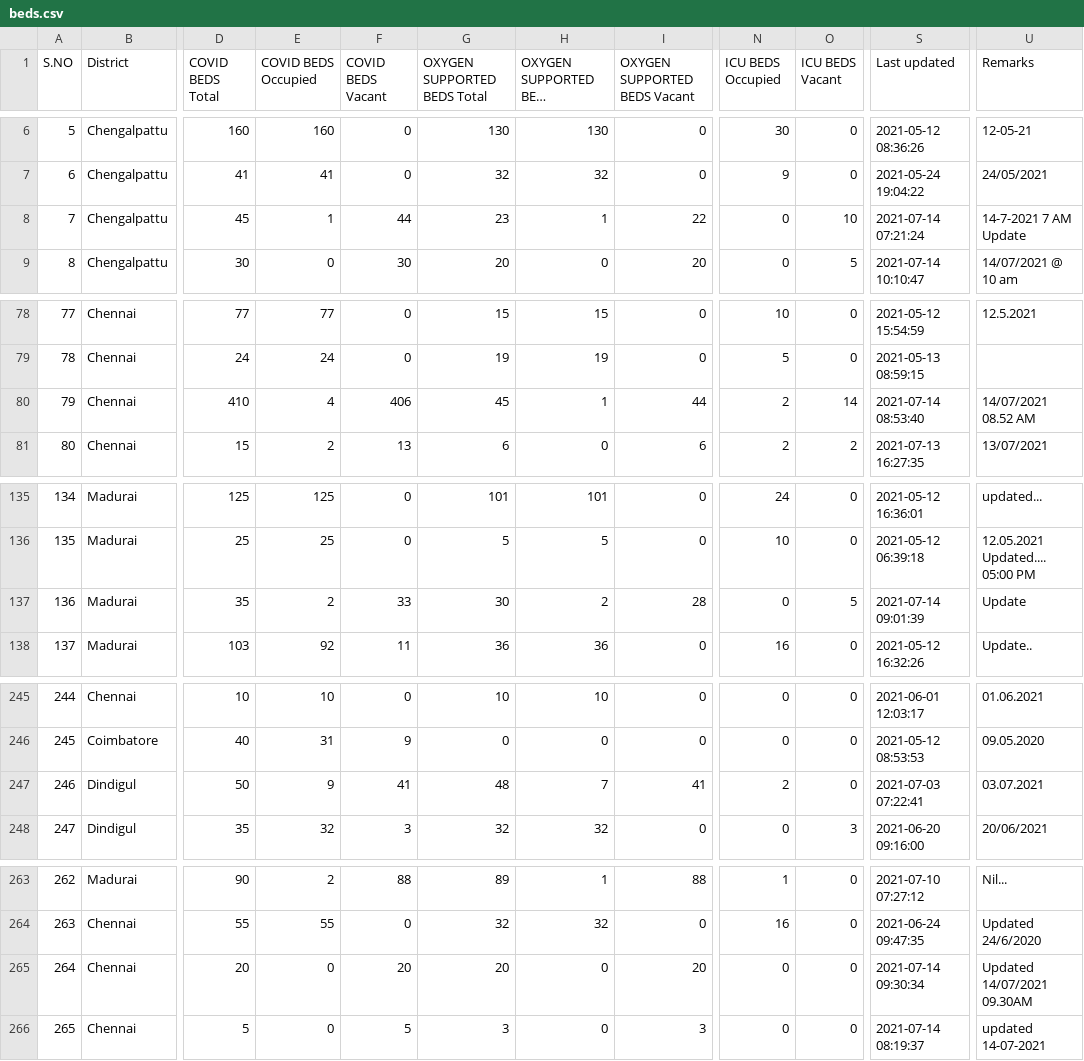
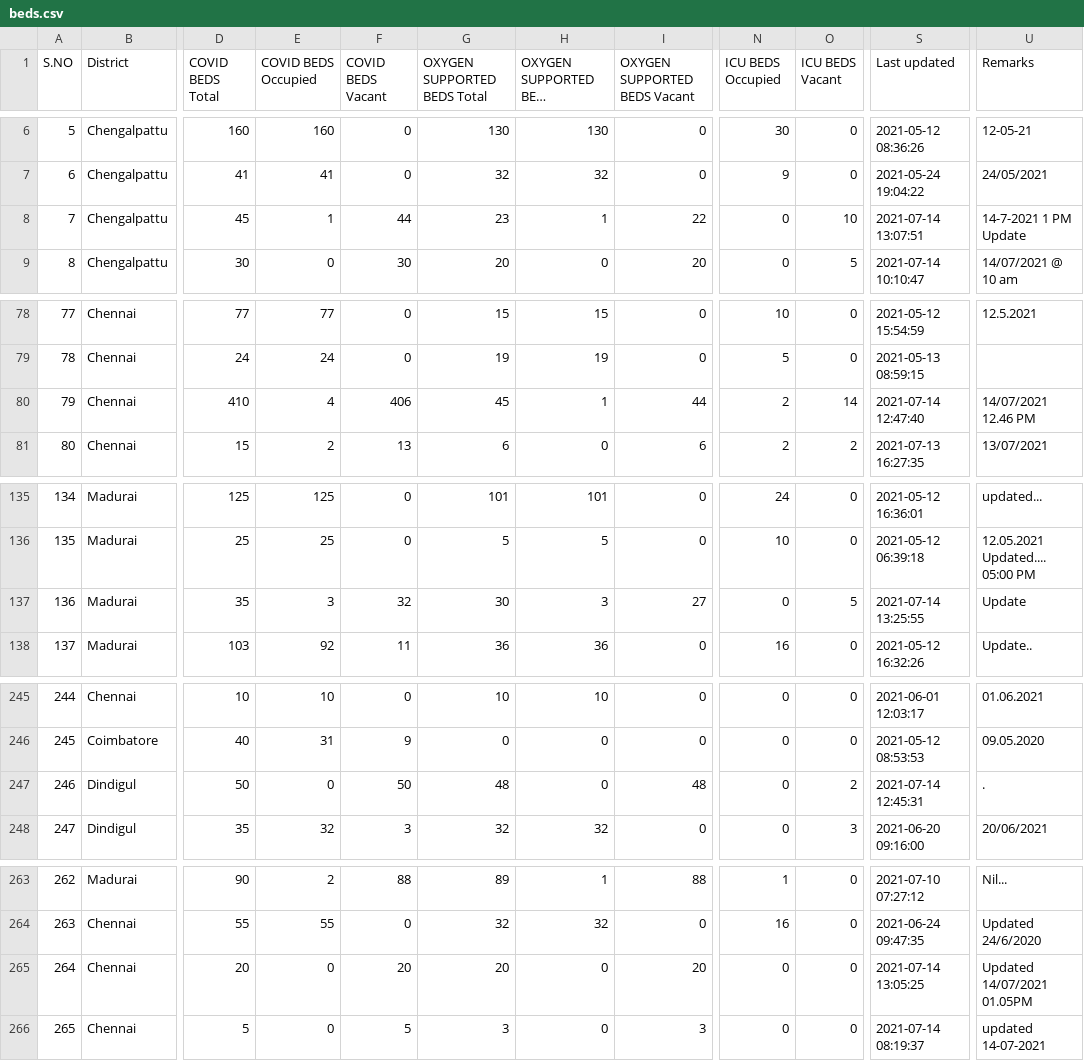
Before and after one commit to mskian/tamil-nadu-covid-beds-api, a CSV file: data/beds.csv, drawn as a sheet; only a part is shown, gaps mark what is left out; long unchanged cells end in …; the diff covers the shown part only; the diff names each change by its address in the sheet, - before the commit and + after, or states it on an @@ line.

```diff
--- a/data/beds.csv
+++ b/data/beds.csv
-S8 (Last updated): 2021-07-14 07:21:24
+S8 (Last updated): 2021-07-14 13:07:51
-U8 (Remarks): 14-7-2021 7 AM Update
+U8 (Remarks): 14-7-2021 1 PM Update
-S80 (Last updated): 2021-07-14 08:53:40
+S80 (Last updated): 2021-07-14 12:47:40
-U80 (Remarks): 14/07/2021 08.52 AM
+U80 (Remarks): 14/07/2021 12.46 PM
-E137 (COVID BEDS Occupied): 2
+E137 (COVID BEDS Occupied): 3
-F137 (COVID BEDS Vacant): 33
+F137 (COVID BEDS Vacant): 32
-H137 (OXYGEN SUPPORTED BEDS Occupied): 2
+H137 (OXYGEN SUPPORTED BEDS Occupied): 3
-I137 (OXYGEN SUPPORTED BEDS Vacant): 28
+I137 (OXYGEN SUPPORTED BEDS Vacant): 27
-S137 (Last updated): 2021-07-14 09:01:39
+S137 (Last updated): 2021-07-14 13:25:55
-E247 (COVID BEDS Occupied): 9
+E247 (COVID BEDS Occupied): 0
-F247 (COVID BEDS Vacant): 41
+F247 (COVID BEDS Vacant): 50
-H247 (OXYGEN SUPPORTED BEDS Occupied): 7
+H247 (OXYGEN SUPPORTED BEDS Occupied): 0
-I247 (OXYGEN SUPPORTED BEDS Vacant): 41
+I247 (OXYGEN SUPPORTED BEDS Vacant): 48
-N247 (ICU BEDS Occupied): 2
+N247 (ICU BEDS Occupied): 0
-O247 (ICU BEDS Vacant): 0
+O247 (ICU BEDS Vacant): 2
-S247 (Last updated): 2021-07-03 07:22:41
+S247 (Last updated): 2021-07-14 12:45:31
-U247 (Remarks): 03.07.2021
+U247 (Remarks): .
-S265 (Last updated): 2021-07-14 09:30:34
+S265 (Last updated): 2021-07-14 13:05:25
-U265 (Remarks): Updated 14/07/2021 09.30AM
+U265 (Remarks): Updated 14/07/2021 01.05PM
```
Also changed, not shown: 8 edited cells elsewhere in this file, 1 other file.
